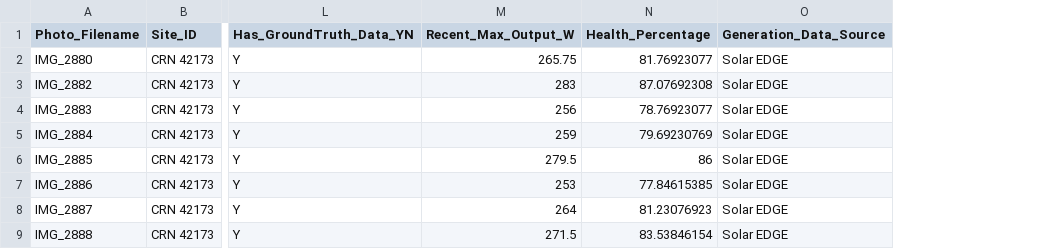
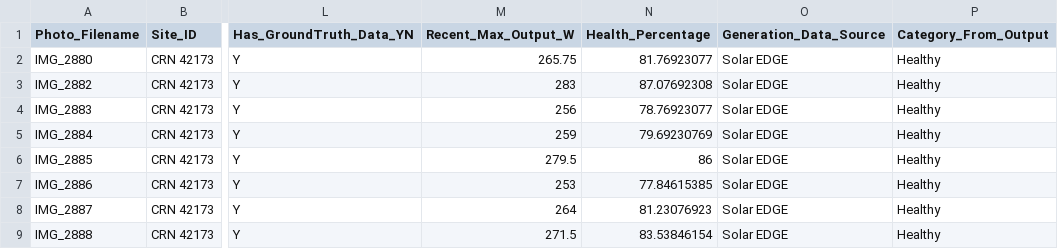
Before and after one commit to the-predictiors-sllit/J26-DS-323, a CSV file: experiments/lakhitha/PanelScan/data/panel_dataset_log_v3.csv, drawn as a sheet; only a part is shown, gaps mark what is left out; the diff names each change by its address in the sheet, - before the commit and + after, or states it on an @@ line.

Commit message:
Add Category_From_Output (rule on measured output) with sensitivity check

```diff
--- a/experiments/lakhitha/PanelScan/data/panel_dataset_log_v3.csv
+++ b/experiments/lakhitha/PanelScan/data/panel_dataset_log_v3.csv
+column P (Category_From_Output), rows 2-9: all Healthy
```
Also changed, not shown: 7 other files.
